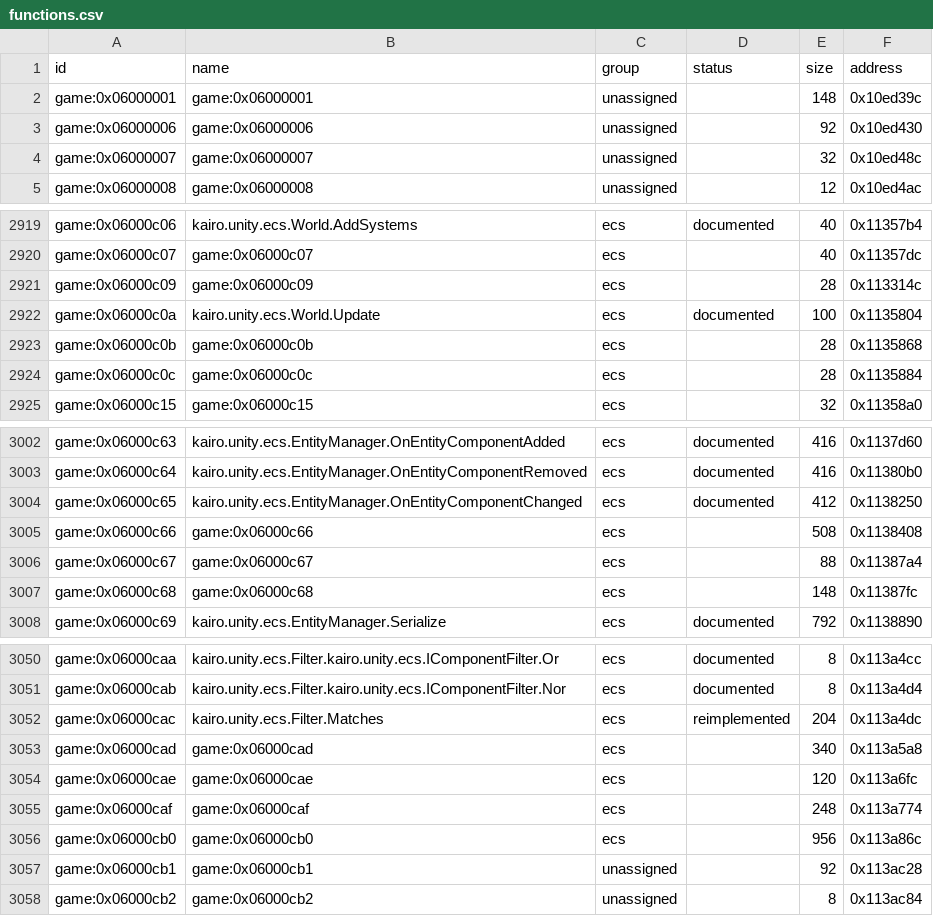
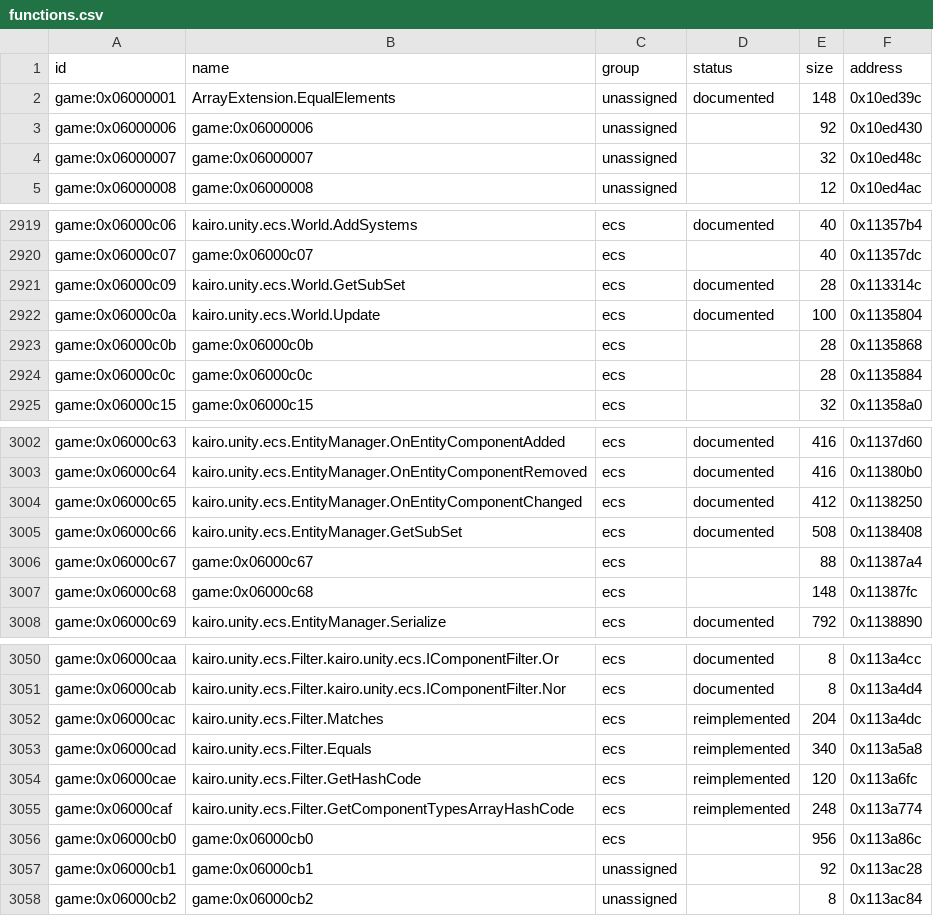
Before and after one commit to Tim-campy/magicians-saga-port, a CSV file: re/functions.csv, drawn as a sheet; only a part is shown, gaps mark what is left out.

Commit message:
re(ecs): establish dynamic subset creation and port filter identity

```diff
--- a/re/functions.csv
+++ b/re/functions.csv
@@ -1,3 +1,3 @@
 id,name,group,status,size,address
-game:0x06000001,game:0x06000001,unassigned,,148,0x10ed39c
+game:0x06000001,ArrayExtension.EqualElements,unassigned,documented,148,0x10ed39c
 game:0x06000006,game:0x06000006,unassigned,,92,0x10ed430
@@ -2920,3 +2920,3 @@ game:0x06000c06,kairo.unity.ecs.World.AddSystems,ecs,documented,40,0x11357b4
 game:0x06000c07,game:0x06000c07,ecs,,40,0x11357dc
-game:0x06000c09,game:0x06000c09,ecs,,28,0x113314c
+game:0x06000c09,kairo.unity.ecs.World.GetSubSet,ecs,documented,28,0x113314c
 game:0x06000c0a,kairo.unity.ecs.World.Update,ecs,documented,100,0x1135804
@@ -3004,3 +3004,3 @@ game:0x06000c64,kairo.unity.ecs.EntityManager.OnEntityComponentRemoved,ecs,docum
 game:0x06000c65,kairo.unity.ecs.EntityManager.OnEntityComponentChanged,ecs,documented,412,0x1138250
-game:0x06000c66,game:0x06000c66,ecs,,508,0x1138408
+game:0x06000c66,kairo.unity.ecs.EntityManager.GetSubSet,ecs,documented,508,0x1138408
 game:0x06000c67,game:0x06000c67,ecs,,88,0x11387a4
@@ -3052,5 +3052,5 @@ game:0x06000cab,kairo.unity.ecs.Filter.kairo.unity.ecs.IComponentFilter.Nor,ecs,
 game:0x06000cac,kairo.unity.ecs.Filter.Matches,ecs,reimplemented,204,0x113a4dc
-game:0x06000cad,game:0x06000cad,ecs,,340,0x113a5a8
-game:0x06000cae,game:0x06000cae,ecs,,120,0x113a6fc
-game:0x06000caf,game:0x06000caf,ecs,,248,0x113a774
+game:0x06000cad,kairo.unity.ecs.Filter.Equals,ecs,reimplemented,340,0x113a5a8
+game:0x06000cae,kairo.unity.ecs.Filter.GetHashCode,ecs,reimplemented,120,0x113a6fc
+game:0x06000caf,kairo.unity.ecs.Filter.GetComponentTypesArrayHashCode,ecs,reimplemented,248,0x113a774
 game:0x06000cb0,game:0x06000cb0,ecs,,956,0x113a86c
```
Also changed, not shown: re/status/ecs.tsv, 7 other files.
